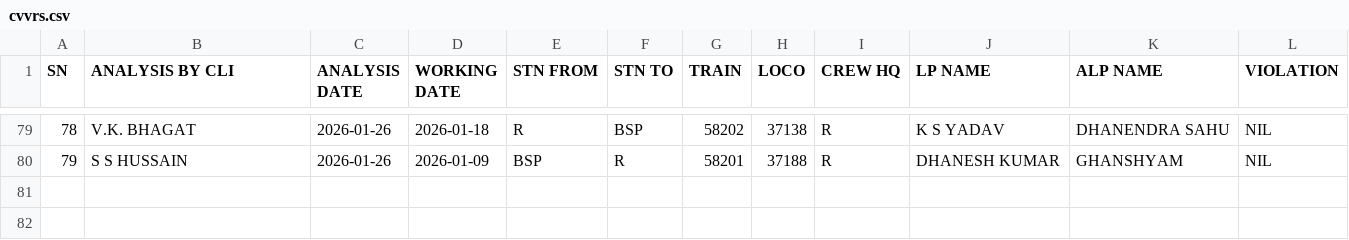
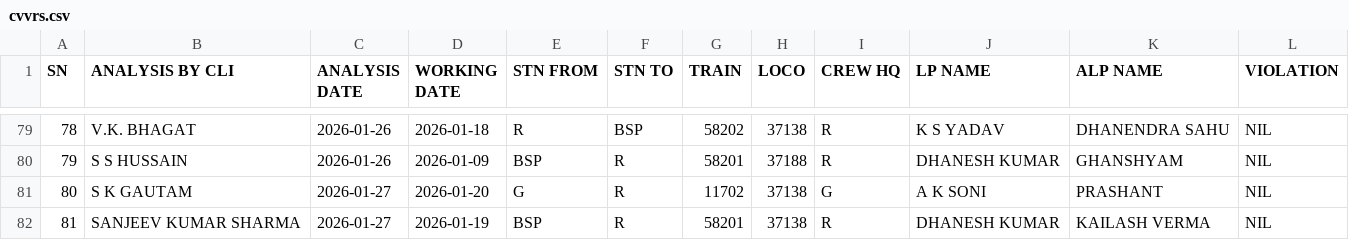
Before and after one commit to mlachhwani/cli-teloc-bmy-dashboard, a CSV file: data/2026-01/cvvrs.csv, drawn as a sheet; only a part is shown, gaps mark what is left out; the diff names each change by its address in the sheet, - before the commit and + after, or states it on an @@ line.

```diff
--- a/data/2026-01/cvvrs.csv
+++ b/data/2026-01/cvvrs.csv
+row 81: 80 | S K GAUTAM | 2026-01-27 | 2026-01-20 | G | R | 11702 | 37138 | G | A K SONI | PRASHANT | NIL
+row 82: 81 | SANJEEV KUMAR SHARMA | 2026-01-27 | 2026-01-19 | BSP | R | 58201 | 37138 | R | DHANESH KUMAR | KAILASH VERMA | NIL
```
Also changed, not shown: data/2026-01/spm.csv, 1 other file.
